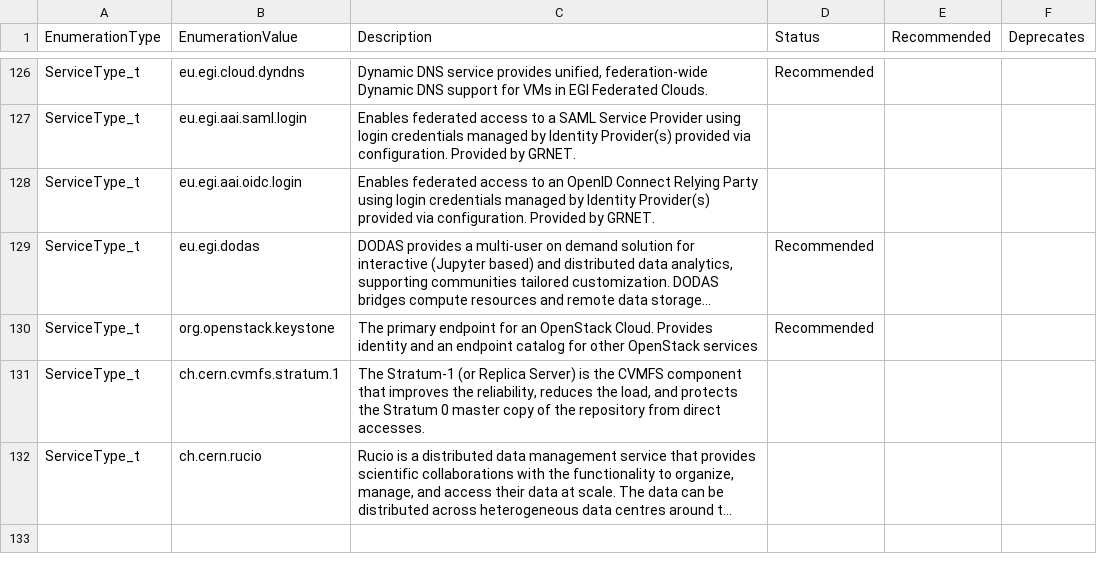
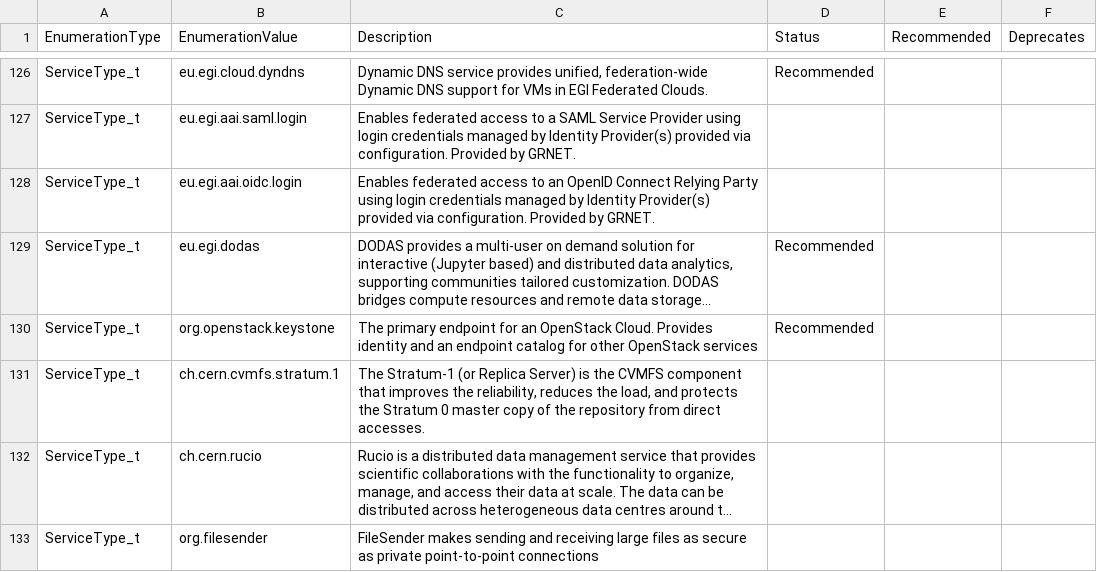
Before and after one commit to RoseECooper/Enumerations, a CSV file: ServiceType_t-draft.csv, drawn as a sheet; only a part is shown, gaps mark what is left out; long unchanged cells end in …; the diff names each change by its address in the sheet, - before the commit and + after, or states it on an @@ line.

Commit message:
Update ServiceType_t-draft.csv

```diff
--- a/ServiceType_t-draft.csv
+++ b/ServiceType_t-draft.csv
+row 133: ServiceType_t | org.filesender | FileSender makes sending and receiving large files as secure as private point-to-point connections
```
